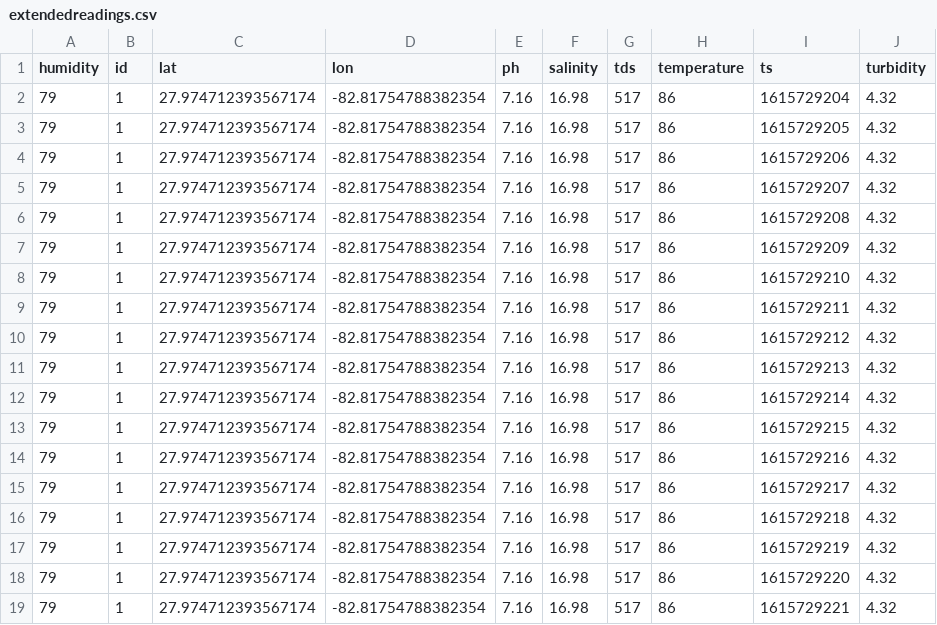
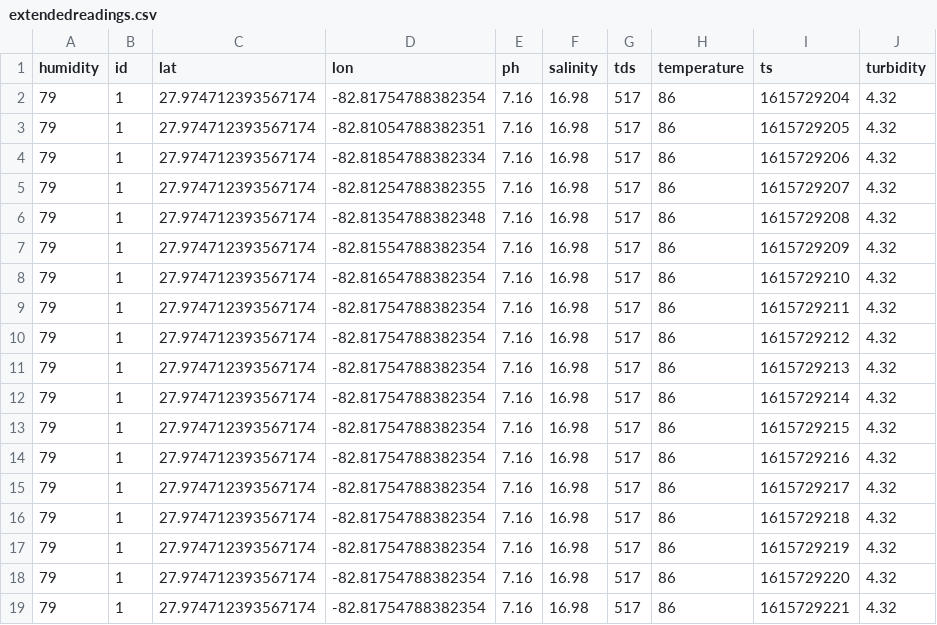
Before and after one commit to ebtesam25/waterwaze, a CSV file: dashboard/extendedreadings.csv, drawn as a sheet; only a part is shown; the diff names each change by its address in the sheet, - before the commit and + after, or states it on an @@ line.

```diff
--- a/dashboard/extendedreadings.csv
+++ b/dashboard/extendedreadings.csv
-D3 (lon): -82.81754788382354
+D3 (lon): -82.81054788382351
-D4 (lon): -82.81754788382354
+D4 (lon): -82.81854788382334
-D5 (lon): -82.81754788382354
+D5 (lon): -82.81254788382355
-D6 (lon): -82.81754788382354
+D6 (lon): -82.81354788382348
-D7 (lon): -82.81754788382354
+D7 (lon): -82.81554788382354
-D8 (lon): -82.81754788382354
+D8 (lon): -82.81654788382354
```
Also changed, not shown: 2 other files.
